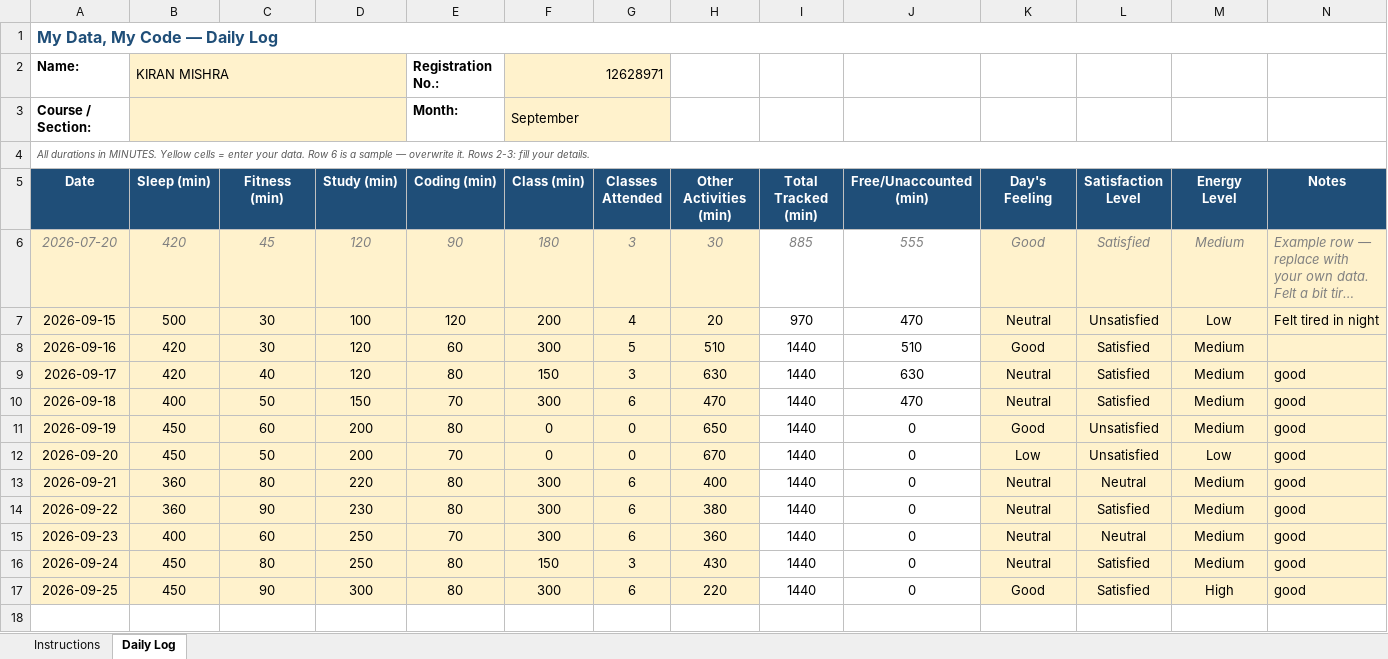
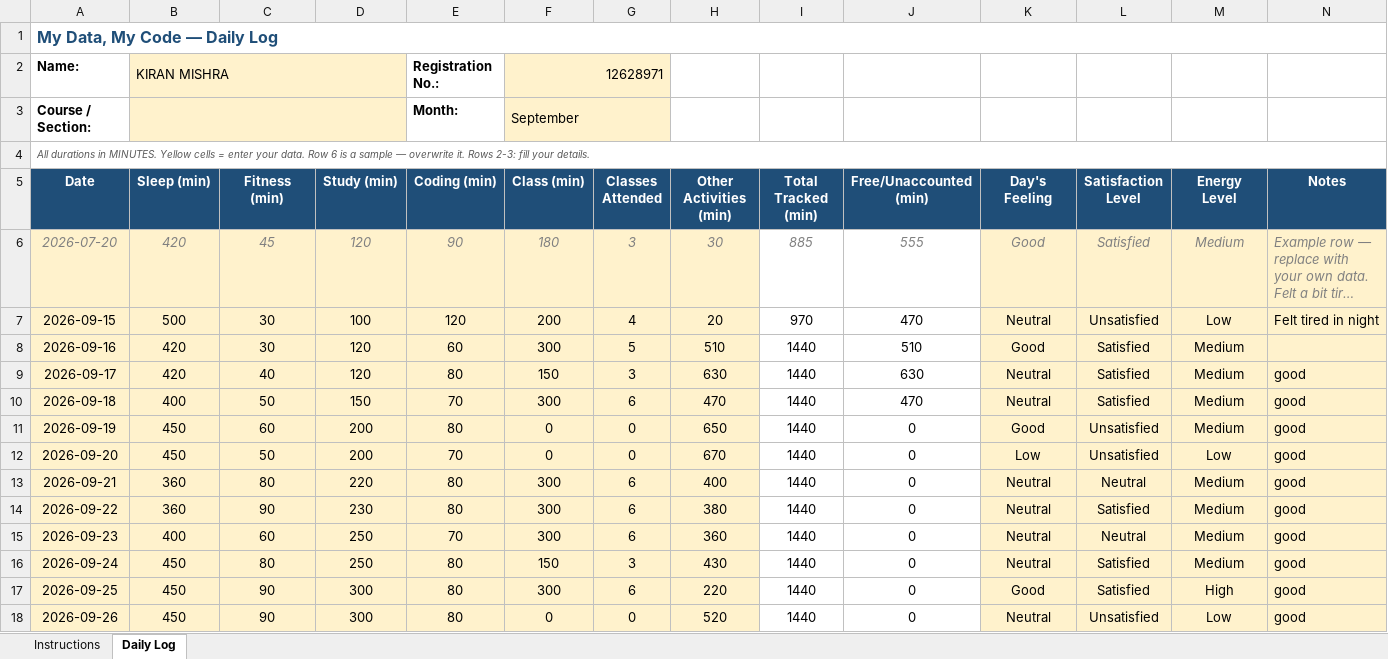
Before and after one commit to kirankmishra/CAP776, an Excel workbook: 12628971.xlsx, sheet Daily Log, drawn as a sheet; long unchanged cells end in …; values as stored, in another font and other column widths than the file's, no borders; conditional formats not drawn; the diff names each change by its address in the sheet, - before the commit and + after, or states it on an @@ line.

Commit message:
26-sep-2026

```diff
--- a/12628971.xlsx (sheet Daily Log)
+++ b/12628971.xlsx (sheet Daily Log)
+row 18: 2026-09-26 | 450 | 90 | 300 | 80 | 0 | 0 | 520 | 1440 | 0 | Neutral | Unsatisfied | Low | good
```
